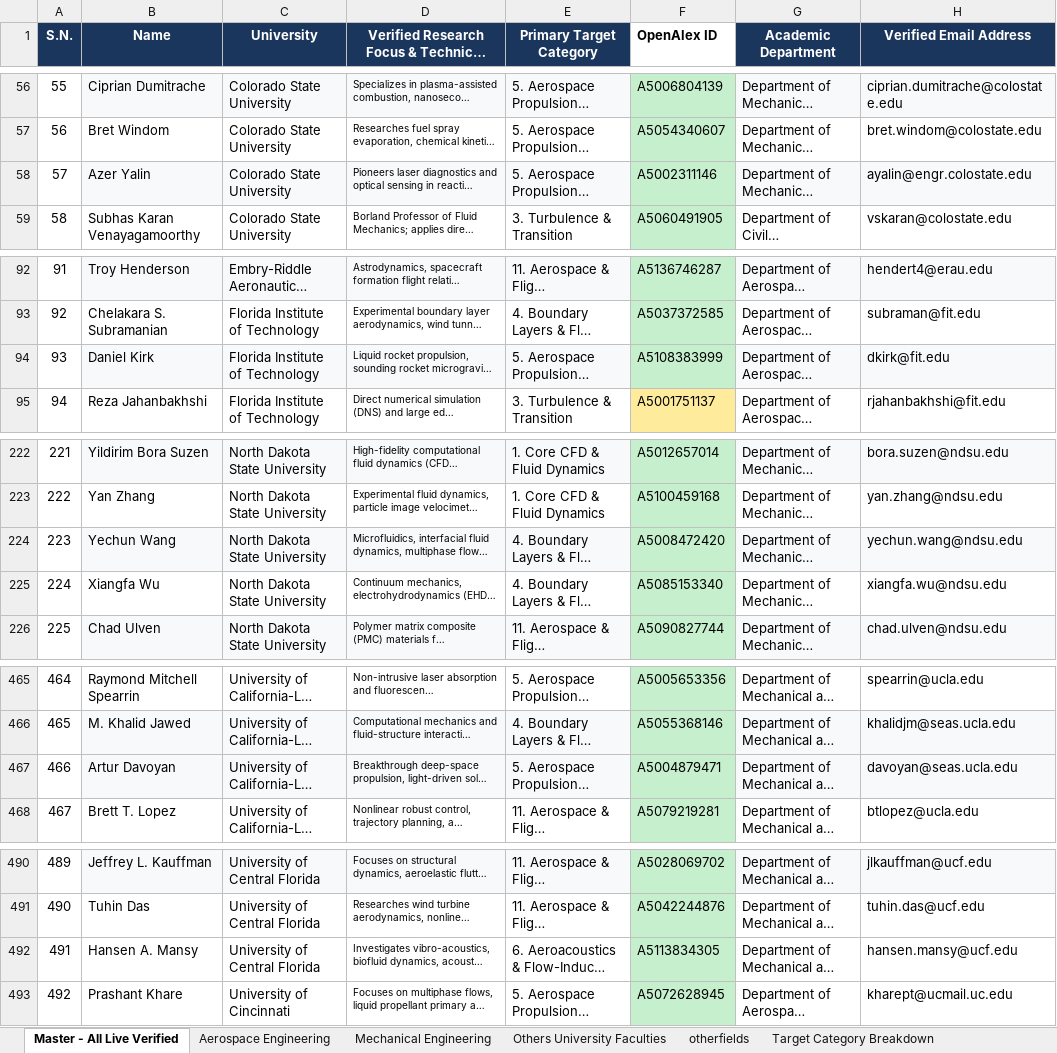
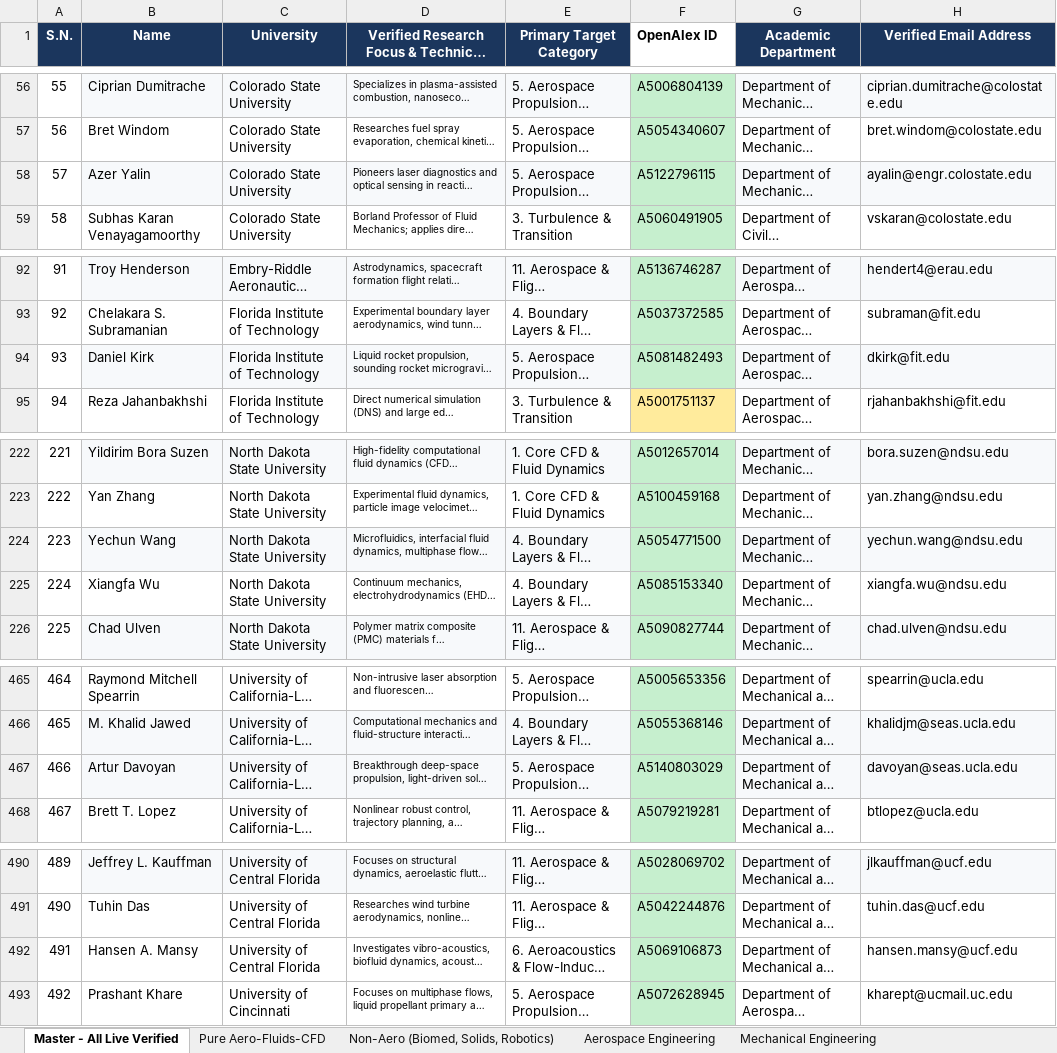
Before and after one commit to ksv-ai/findprofs, an Excel workbook: OpenalexID_R1_FACULTY_RESEARCH_AERO_MECH.xlsx, sheet Master - All Live Verified, drawn as a sheet; only a part is shown, gaps mark what is left out; long unchanged cells end in …; values as stored, in another font and other column widths than the file's, no borders; the diff covers the shown part only; the diff names each change by its address in the sheet, - before the commit and + after, or states it on an @@ line.

Commit message:
Apply 22 corrected OpenAlex IDs, update Excel with 'Pure Aero-Fluids-CFD' & 'Non-Aero' tabs, and refresh Aero JSONs

```diff
--- a/OpenalexID_R1_FACULTY_RESEARCH_AERO_MECH.xlsx (sheet Master - All Live Verified)
+++ b/OpenalexID_R1_FACULTY_RESEARCH_AERO_MECH.xlsx (sheet Master - All Live Verified)
+sheet tab: Pure Aero-Fluids-CFD
+sheet tab: Non-Aero (Biomed, Solids, Robotics)
-F58 (OpenAlex ID): A5002311146
+F58 (OpenAlex ID): A5122796115
-F94 (OpenAlex ID): A5108383999
+F94 (OpenAlex ID): A5081482493
-F224 (OpenAlex ID): A5008472420
+F224 (OpenAlex ID): A5054771500
-F467 (OpenAlex ID): A5004879471
+F467 (OpenAlex ID): A5140803029
-F492 (OpenAlex ID): A5113834305
+F492 (OpenAlex ID): A5069106873
```
Also changed, not shown: 17 edited cells and cell formats elsewhere in this sheet, 23 other files.
